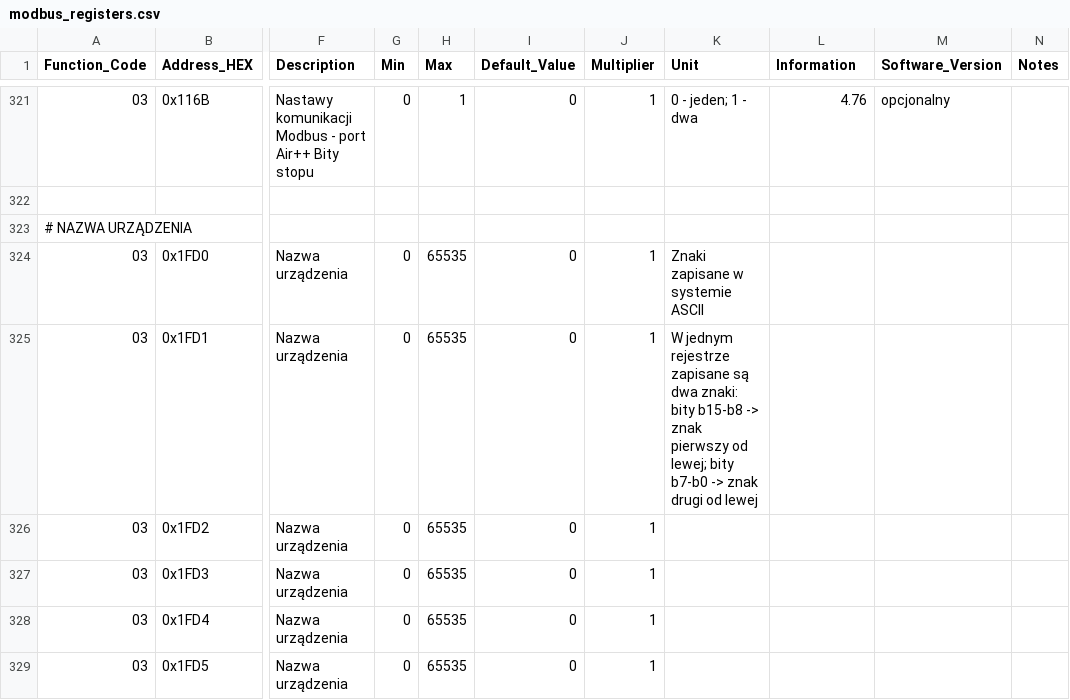
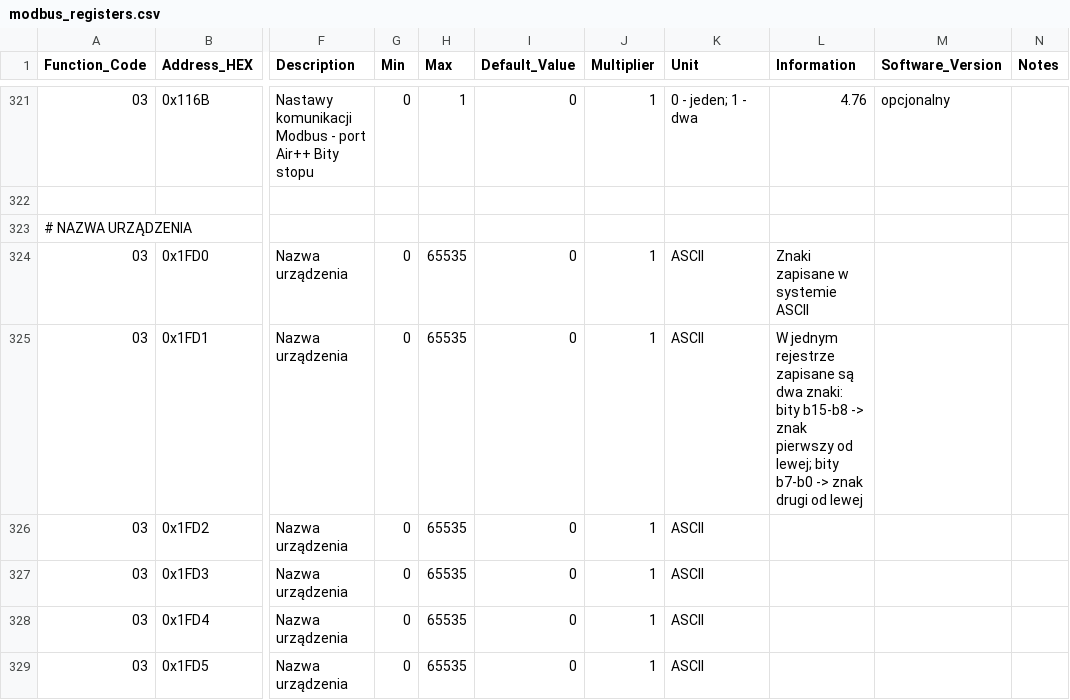
Before and after one commit to blakinio/thesslagreen, a CSV file: custom_components/thessla_green_modbus/data/modbus_registers.csv, drawn as a sheet; only a part is shown, gaps mark what is left out; the diff covers the shown part only; the diff names each change by its address in the sheet, - before the commit and + after, or states it on an @@ line.

Commit message:
Add units for register CSV and validate native units

```diff
--- a/custom_components/thessla_green_modbus/data/modbus_registers.csv
+++ b/custom_components/thessla_green_modbus/data/modbus_registers.csv
-K324 (Unit): Znaki zapisane w systemie ASCII
+K324 (Unit): ASCII
-L324 (Information): (empty)
+L324 (Information): Znaki zapisane w systemie ASCII
-K325 (Unit): W jednym rejestrze zapisane są dwa znaki: bity b15-b8 -> znak pierwszy od lewej; bity b7-b0 -> znak drugi od lewej
+K325 (Unit): ASCII
-L325 (Information): (empty)
+L325 (Information): W jednym rejestrze zapisane są dwa znaki: bity b15-b8 -> znak pierwszy od lewej; bity b7-b0 -> znak drugi od lewej
-K326:K329 (Unit): (empty)
+K326:K329 (Unit): ASCII
```
Also changed, not shown: 34 edited cells elsewhere in this file, 2 other files.
